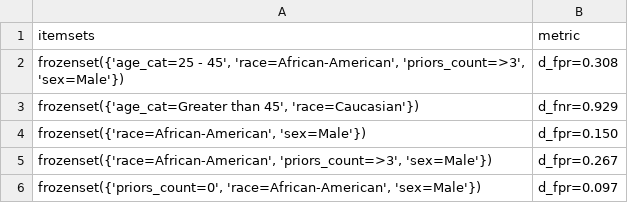
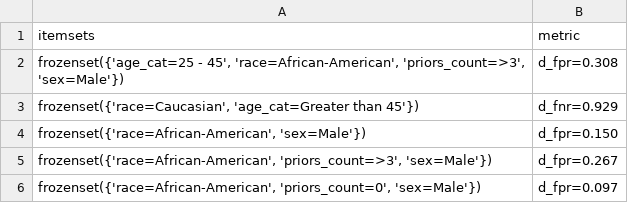
Before and after one commit to logan-nielsen/DivExplorer, a CSV file: output/tables/table_1.csv, drawn as a sheet.

```diff
--- a/output/tables/table_1.csv
+++ b/output/tables/table_1.csv
@@ -2,5 +2,5 @@ itemsets,metric
 "frozenset({'age_cat=25 - 45', 'race=African-American', 'priors_count=>3', 'sex=Male'})",d_fpr=0.308
-"frozenset({'age_cat=Greater than 45', 'race=Caucasian'})",d_fnr=0.929
+"frozenset({'race=Caucasian', 'age_cat=Greater than 45'})",d_fnr=0.929
 "frozenset({'race=African-American', 'sex=Male'})",d_fpr=0.150
 "frozenset({'race=African-American', 'priors_count=>3', 'sex=Male'})",d_fpr=0.267
-"frozenset({'priors_count=0', 'race=African-American', 'sex=Male'})",d_fpr=0.097
+"frozenset({'race=African-American', 'priors_count=0', 'sex=Male'})",d_fpr=0.097
```
Also changed, not shown: 7 other files.
